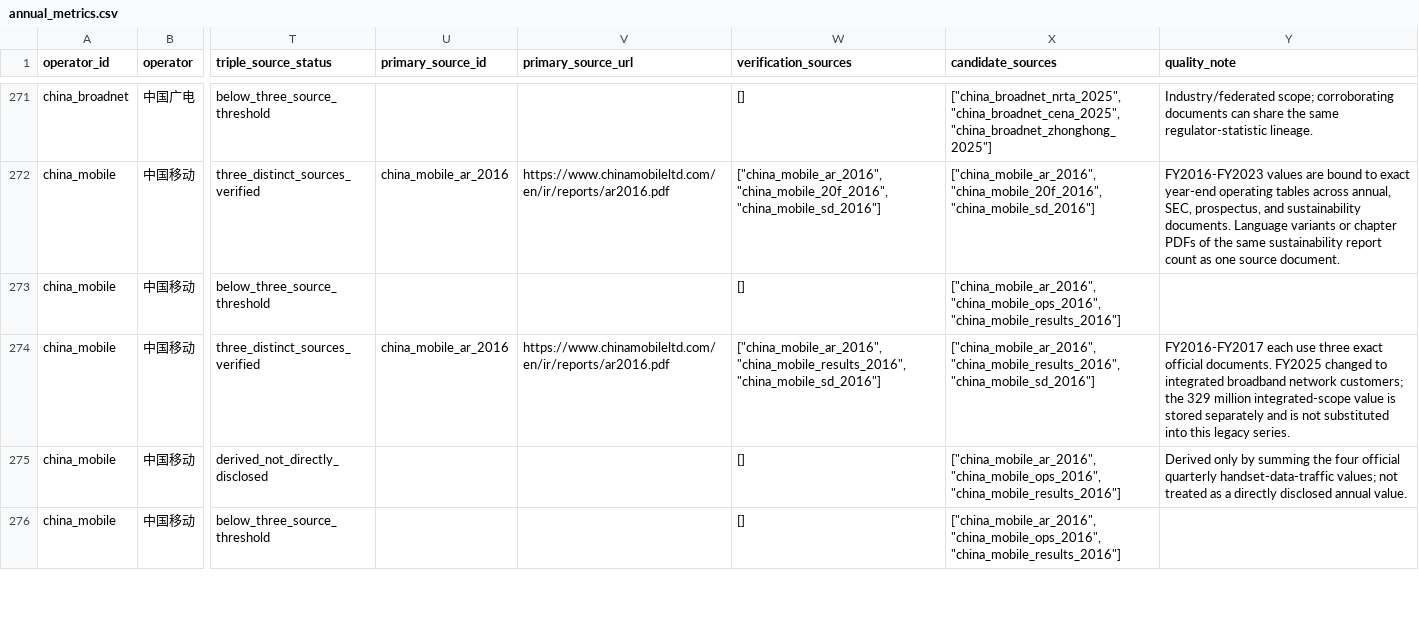
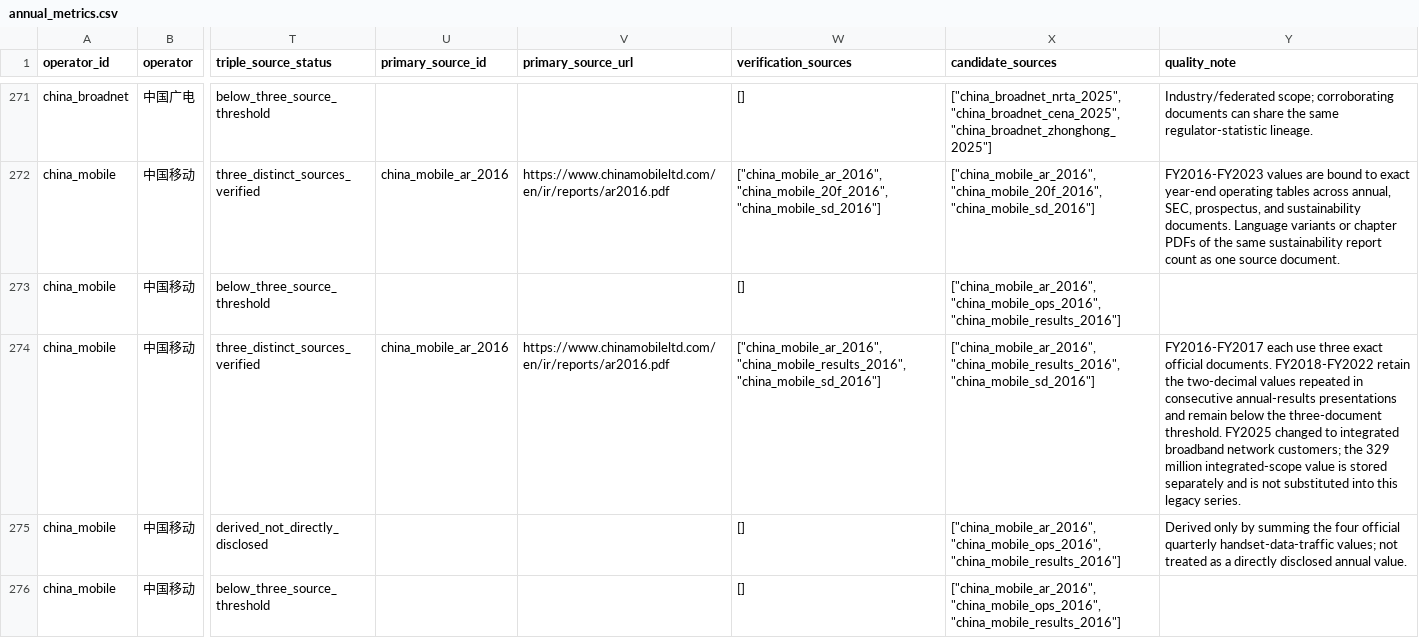
Before and after one commit to AlexLIAOPOLY/cmhk-competitive-intelligence, a CSV file: agent_knowledge/global_top5_operators_2016_2025/annual_metrics.csv, drawn as a sheet; only a part is shown, gaps mark what is left out; the diff covers the shown part only; the diff names each change by its address in the sheet, - before the commit and + after, or states it on an @@ line.

```diff
--- a/agent_knowledge/global_top5_operators_2016_2025/annual_metrics.csv
+++ b/agent_knowledge/global_top5_operators_2016_2025/annual_metrics.csv
-Y274 (quality_note): …official documents. FY2025 changed…
+Y274 (quality_note): …official documents. FY2018-FY2022 retain the two-decimal values repeated in consecutive annual-results presentations and remain below the three-document threshold. FY2025 changed…
```
Also changed, not shown: 59 edited cells elsewhere in this file, agent_knowledge/knowledge_integrity_audits/cross_database_common_disclosure_audit_2026-08-18.csv, agent_knowledge/quarterly_competitor_metrics_2026-06-18/annual_operating_metrics_2016_2025.csv, 10 other files.
